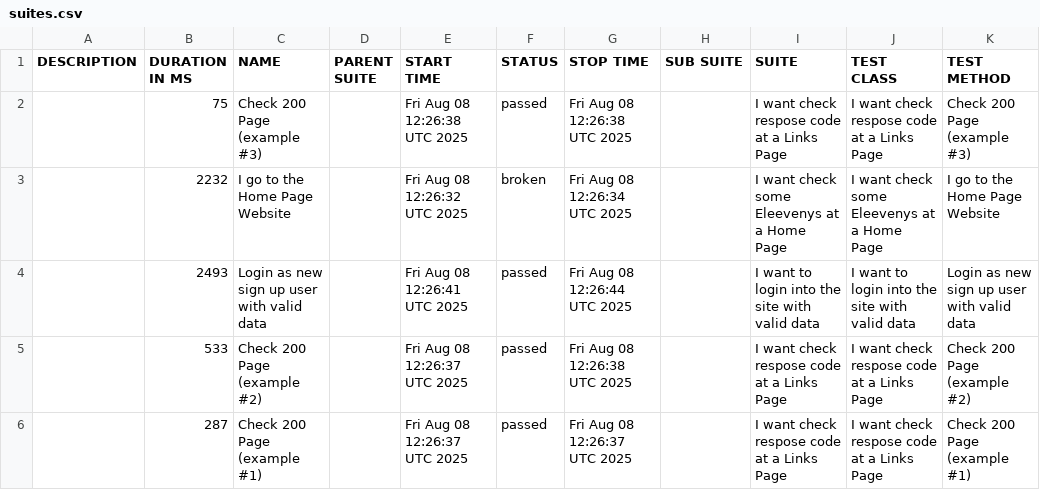
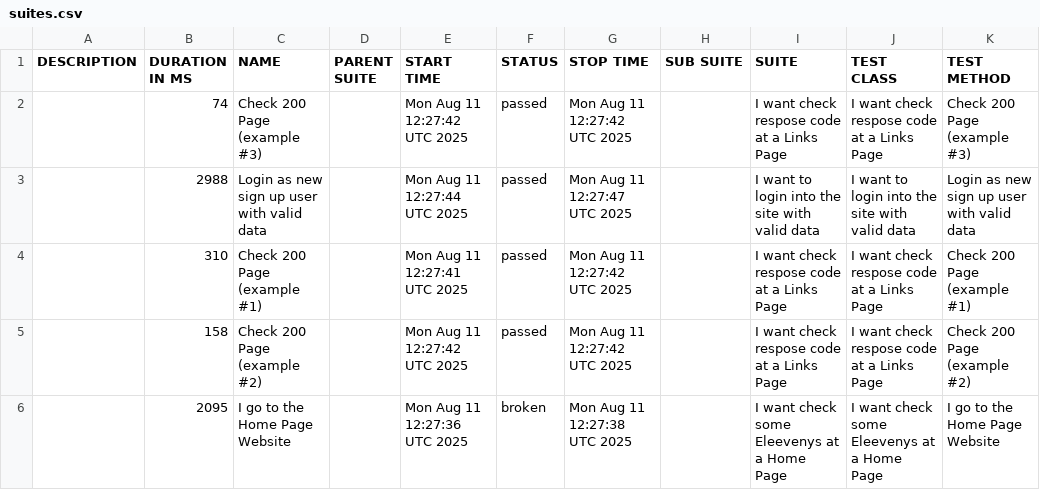
Before and after one commit to tmqa2408/cypress_Cucumber_BDD, a CSV file: data/suites.csv, drawn as a sheet.

```diff
--- a/data/suites.csv
+++ b/data/suites.csv
@@ -1,6 +1,6 @@
 "DESCRIPTION","DURATION IN MS","NAME","PARENT SUITE","START TIME","STATUS","STOP TIME","SUB SUITE","SUITE","TEST CLASS","TEST METHOD"
-"","75","Check 200 Page (example #3)","","Fri Aug 08 12:26:38 UTC 2025","passed","Fri Aug 08 12:26:38 UTC 2025","","I want check respose code at a Links Page","I want check respose code at a Links Page","Check 200 Page (example #3)"
-"","2232","I go to the Home Page Website","","Fri Aug 08 12:26:32 UTC 2025","broken","Fri Aug 08 12:26:34 UTC 2025","","I want check some Eleevenys at a Home Page","I want check some Eleevenys at a Home Page","I go to the Home Page Website"
-"","2493","Login as new sign up user with valid data","","Fri Aug 08 12:26:41 UTC 2025","passed","Fri Aug 08 12:26:44 UTC 2025","","I want to login into the site with valid data","I want to login into the site with valid data","Login as new sign up user with valid data"
-"","533","Check 200 Page (example #2)","","Fri Aug 08 12:26:37 UTC 2025","passed","Fri Aug 08 12:26:38 UTC 2025","","I want check respose code at a Links Page","I want check respose code at a Links Page","Check 200 Page (example #2)"
-"","287","Check 200 Page (example #1)","","Fri Aug 08 12:26:37 UTC 2025","passed","Fri Aug 08 12:26:37 UTC 2025","","I want check respose code at a Links Page","I want check respose code at a Links Page","Check 200 Page (example #1)"
+"","74","Check 200 Page (example #3)","","Mon Aug 11 12:27:42 UTC 2025","passed","Mon Aug 11 12:27:42 UTC 2025","","I want check respose code at a Links Page","I want check respose code at a Links Page","Check 200 Page (example #3)"
+"","2988","Login as new sign up user with valid data","","Mon Aug 11 12:27:44 UTC 2025","passed","Mon Aug 11 12:27:47 UTC 2025","","I want to login into the site with valid data","I want to login into the site with valid data","Login as new sign up user with valid data"
+"","310","Check 200 Page (example #1)","","Mon Aug 11 12:27:41 UTC 2025","passed","Mon Aug 11 12:27:42 UTC 2025","","I want check respose code at a Links Page","I want check respose code at a Links Page","Check 200 Page (example #1)"
+"","158","Check 200 Page (example #2)","","Mon Aug 11 12:27:42 UTC 2025","passed","Mon Aug 11 12:27:42 UTC 2025","","I want check respose code at a Links Page","I want check respose code at a Links Page","Check 200 Page (example #2)"
+"","2095","I go to the Home Page Website","","Mon Aug 11 12:27:36 UTC 2025","broken","Mon Aug 11 12:27:38 UTC 2025","","I want check some Eleevenys at a Home Page","I want check some Eleevenys at a Home Page","I go to the Home Page Website"
```
Also changed, not shown: 25 other files.
